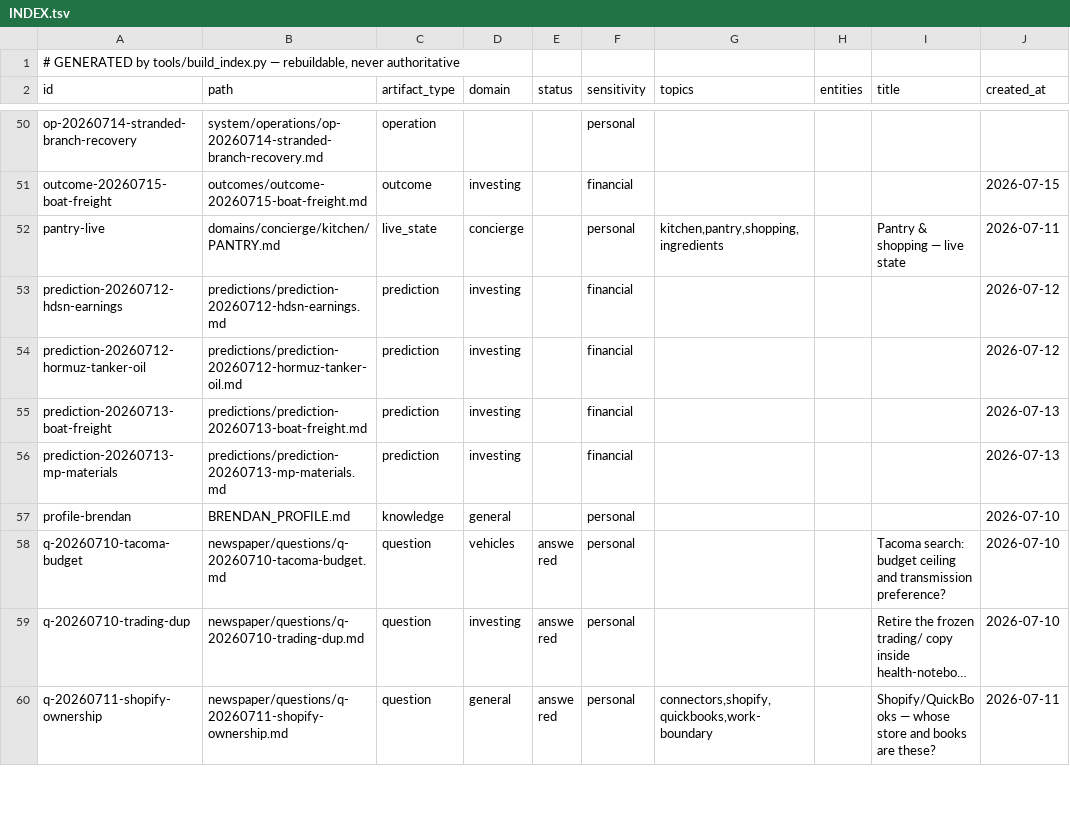
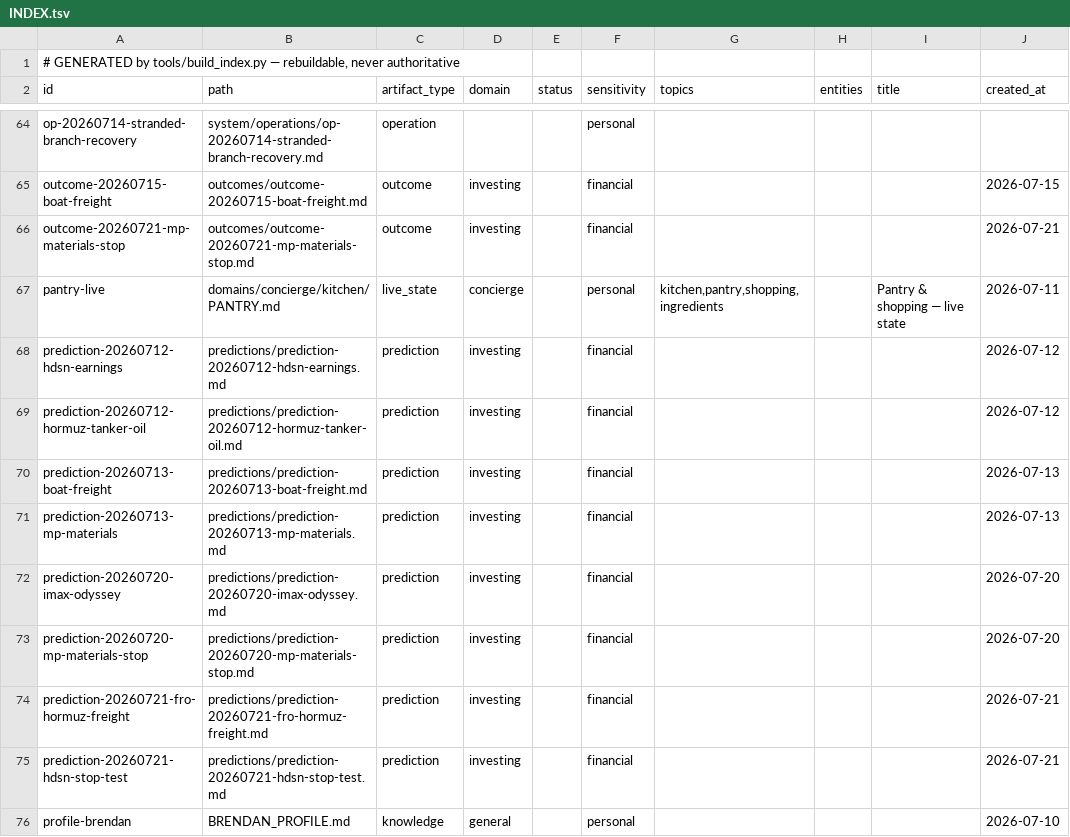
Before and after one commit to brendahhn/brendan_brain, a TSV file: system/INDEX.tsv, drawn as a sheet; only a part is shown, gaps mark what is left out; the shorter side is filled out with more unchanged rows; long unchanged cells end in …; the diff covers the shown part only.

```diff
--- a/system/INDEX.tsv
+++ b/system/INDEX.tsv
@@ -51,2 +65,3 @@ op-20260714-stranded-branch-recovery	system/operations/op-20260714-stranded-bran
 outcome-20260715-boat-freight	outcomes/outcome-20260715-boat-freight.md	outcome	investing		financial				2026-07-15
+outcome-20260721-mp-materials-stop	outcomes/outcome-20260721-mp-materials-stop.md	outcome	investing		financial				2026-07-21
 pantry-live	domains/concierge/kitchen/PANTRY.md	live_state	concierge		personal	kitchen,pantry,shopping,ingredients		Pantry & shopping — live state	2026-07-11
@@ -56,2 +71,6 @@ prediction-20260713-boat-freight	predictions/prediction-20260713-boat-freight.md
 prediction-20260713-mp-materials	predictions/prediction-20260713-mp-materials.md	prediction	investing		financial				2026-07-13
+prediction-20260720-imax-odyssey	predictions/prediction-20260720-imax-odyssey.md	prediction	investing		financial				2026-07-20
+prediction-20260720-mp-materials-stop	predictions/prediction-20260720-mp-materials-stop.md	prediction	investing		financial				2026-07-20
+prediction-20260721-fro-hormuz-freight	predictions/prediction-20260721-fro-hormuz-freight.md	prediction	investing		financial				2026-07-21
+prediction-20260721-hdsn-stop-test	predictions/prediction-20260721-hdsn-stop-test.md	prediction	investing		financial				2026-07-21
 profile-brendan	BRENDAN_PROFILE.md	knowledge	general		personal				2026-07-10
```
Also changed, not shown: 17 added rows elsewhere in this file, 6 other files.
